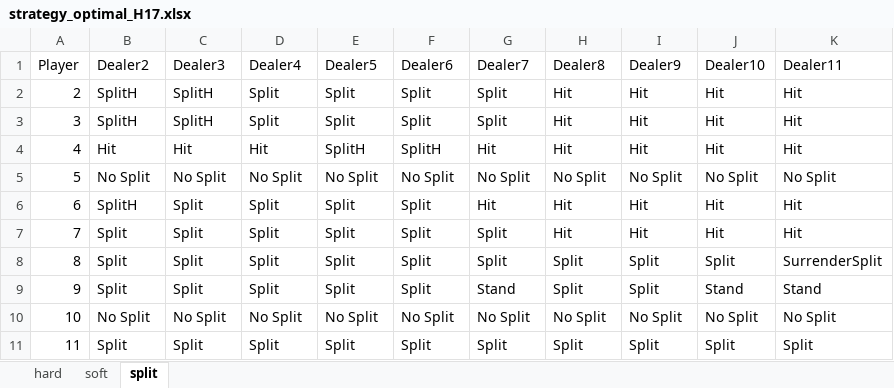
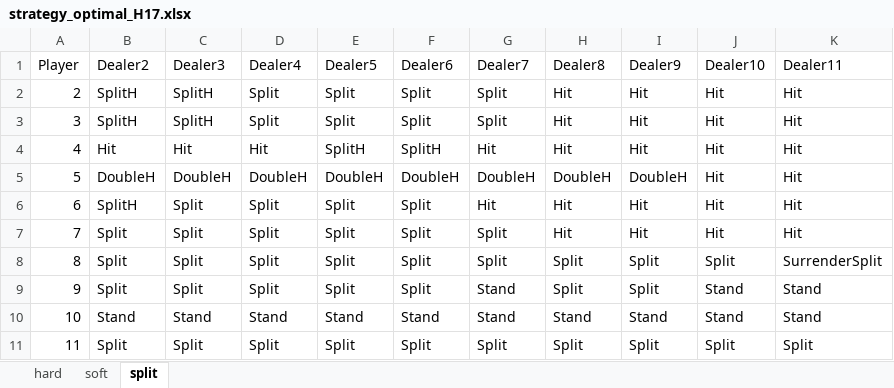
Before and after one commit to kstone40/blackjack, an Excel workbook: Strategies/strategy_optimal_H17.xlsx, sheet split, drawn as a sheet; values as stored, in another font and other column widths than the file's, no borders; conditional formats not drawn; the diff names each change by its address in the sheet, - before the commit and + after, or states it on an @@ line.

```diff
--- a/Strategies/strategy_optimal_H17.xlsx (sheet split)
+++ b/Strategies/strategy_optimal_H17.xlsx (sheet split)
-B5 (Dealer2): No Split
+B5 (Dealer2): DoubleH
-C5 (Dealer3): No Split
+C5 (Dealer3): DoubleH
-D5 (Dealer4): No Split
+D5 (Dealer4): DoubleH
-E5 (Dealer5): No Split
+E5 (Dealer5): DoubleH
-F5 (Dealer6): No Split
+F5 (Dealer6): DoubleH
-G5 (Dealer7): No Split
+G5 (Dealer7): DoubleH
-H5 (Dealer8): No Split
+H5 (Dealer8): DoubleH
-I5 (Dealer9): No Split
+I5 (Dealer9): DoubleH
-J5 (Dealer10): No Split
+J5 (Dealer10): Hit
-K5 (Dealer11): No Split
+K5 (Dealer11): Hit
-B10 (Dealer2): No Split
+B10 (Dealer2): Stand
-C10 (Dealer3): No Split
+C10 (Dealer3): Stand
-D10 (Dealer4): No Split
+D10 (Dealer4): Stand
-E10 (Dealer5): No Split
+E10 (Dealer5): Stand
-F10 (Dealer6): No Split
+F10 (Dealer6): Stand
-G10 (Dealer7): No Split
+G10 (Dealer7): Stand
-H10 (Dealer8): No Split
+H10 (Dealer8): Stand
-I10 (Dealer9): No Split
+I10 (Dealer9): Stand
-J10 (Dealer10): No Split
+J10 (Dealer10): Stand
-K10 (Dealer11): No Split
+K10 (Dealer11): Stand
```
Also changed, not shown: sheet soft, Strategies/strategy_dealer_H17.xlsx, Strategies/strategy_dealer_S17.xlsx, 3 other files.
